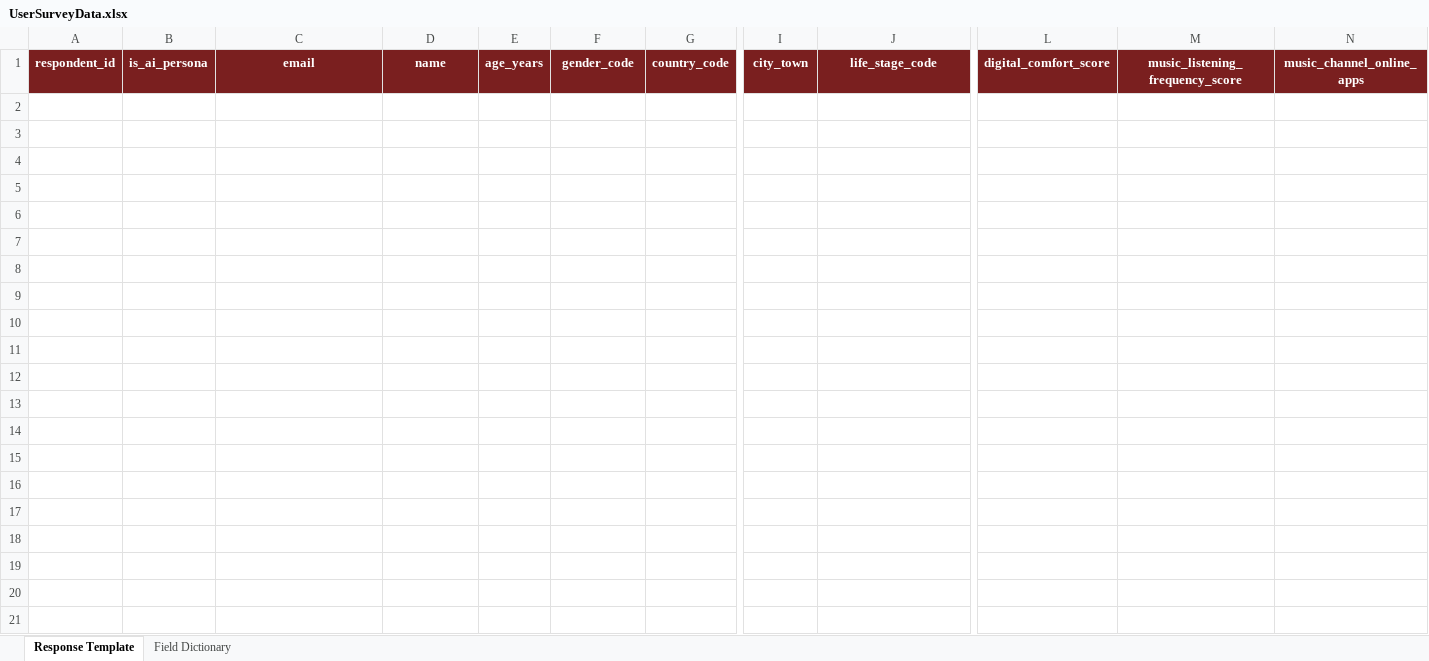
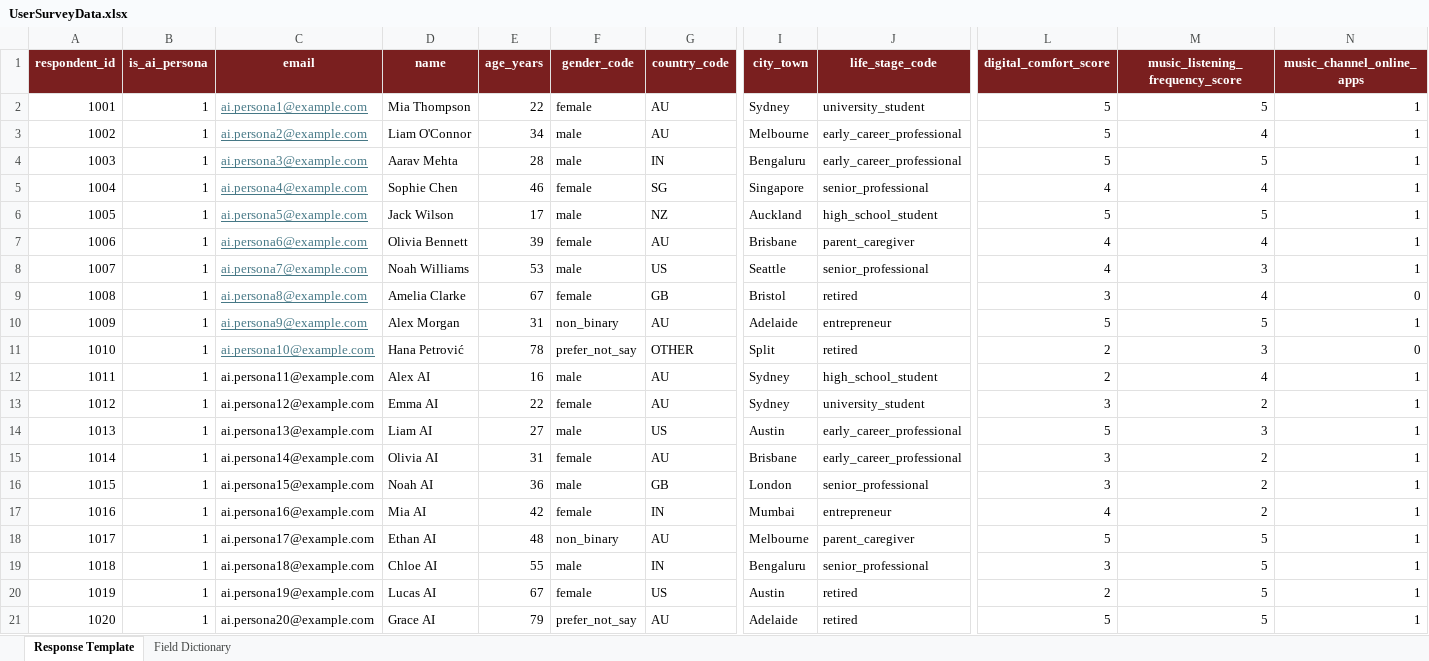
Before and after one commit to anodiamadmin/RedDust, an Excel workbook: Docs/UserSurveyData.xlsx, sheet Response Template, drawn as a sheet; only a part is shown, gaps mark what is left out; values as stored, in another font and other column widths than the file's, no borders; rows hold the shown columns only; the diff names each change by its address in the sheet, - before the commit and + after, or states it on an @@ line.

Commit message:
cmt

```diff
--- a/Docs/UserSurveyData.xlsx (sheet Response Template)
+++ b/Docs/UserSurveyData.xlsx (sheet Response Template)
+row 2: 1001 | 1 | ai.persona1@example.com | Mia Thompson | 22 | female | AU | Sydney | university_student | 5 | 5 | 1
+row 3: 1002 | 1 | ai.persona2@example.com | Liam O'Connor | 34 | male | AU | Melbourne | early_career_professional | 5 | 4 | 1
+row 4: 1003 | 1 | ai.persona3@example.com | Aarav Mehta | 28 | male | IN | Bengaluru | early_career_professional | 5 | 5 | 1
+row 5: 1004 | 1 | ai.persona4@example.com | Sophie Chen | 46 | female | SG | Singapore | senior_professional | 4 | 4 | 1
+row 6: 1005 | 1 | ai.persona5@example.com | Jack Wilson | 17 | male | NZ | Auckland | high_school_student | 5 | 5 | 1
+row 7: 1006 | 1 | ai.persona6@example.com | Olivia Bennett | 39 | female | AU | Brisbane | parent_caregiver | 4 | 4 | 1
+row 8: 1007 | 1 | ai.persona7@example.com | Noah Williams | 53 | male | US | Seattle | senior_professional | 4 | 3 | 1
+row 9: 1008 | 1 | ai.persona8@example.com | Amelia Clarke | 67 | female | GB | Bristol | retired | 3 | 4 | 0
+row 10: 1009 | 1 | ai.persona9@example.com | Alex Morgan | 31 | non_binary | AU | Adelaide | entrepreneur | 5 | 5 | 1
+row 11: 1010 | 1 | ai.persona10@example.com | Hana Petrović | 78 | prefer_not_say | OTHER | Split | retired | 2 | 3 | 0
+row 12: 1011 | 1 | ai.persona11@example.com | Alex AI | 16 | male | AU | Sydney | high_school_student | 2 | 4 | 1
+row 13: 1012 | 1 | ai.persona12@example.com | Emma AI | 22 | female | AU | Sydney | university_student | 3 | 2 | 1
+row 14: 1013 | 1 | ai.persona13@example.com | Liam AI | 27 | male | US | Austin | early_career_professional | 5 | 3 | 1
+row 15: 1014 | 1 | ai.persona14@example.com | Olivia AI | 31 | female | AU | Brisbane | early_career_professional | 3 | 2 | 1
+row 16: 1015 | 1 | ai.persona15@example.com | Noah AI | 36 | male | GB | London | senior_professional | 3 | 2 | 1
+row 17: 1016 | 1 | ai.persona16@example.com | Mia AI | 42 | female | IN | Mumbai | entrepreneur | 4 | 2 | 1
+row 18: 1017 | 1 | ai.persona17@example.com | Ethan AI | 48 | non_binary | AU | Melbourne | parent_caregiver | 5 | 5 | 1
+row 19: 1018 | 1 | ai.persona18@example.com | Chloe AI | 55 | male | IN | Bengaluru | senior_professional | 3 | 5 | 1
+row 20: 1019 | 1 | ai.persona19@example.com | Lucas AI | 67 | female | US | Austin | retired | 2 | 5 | 1
+row 21: 1020 | 1 | ai.persona20@example.com | Grace AI | 79 | prefer_not_say | AU | Adelaide | retired | 5 | 5 | 1
```
